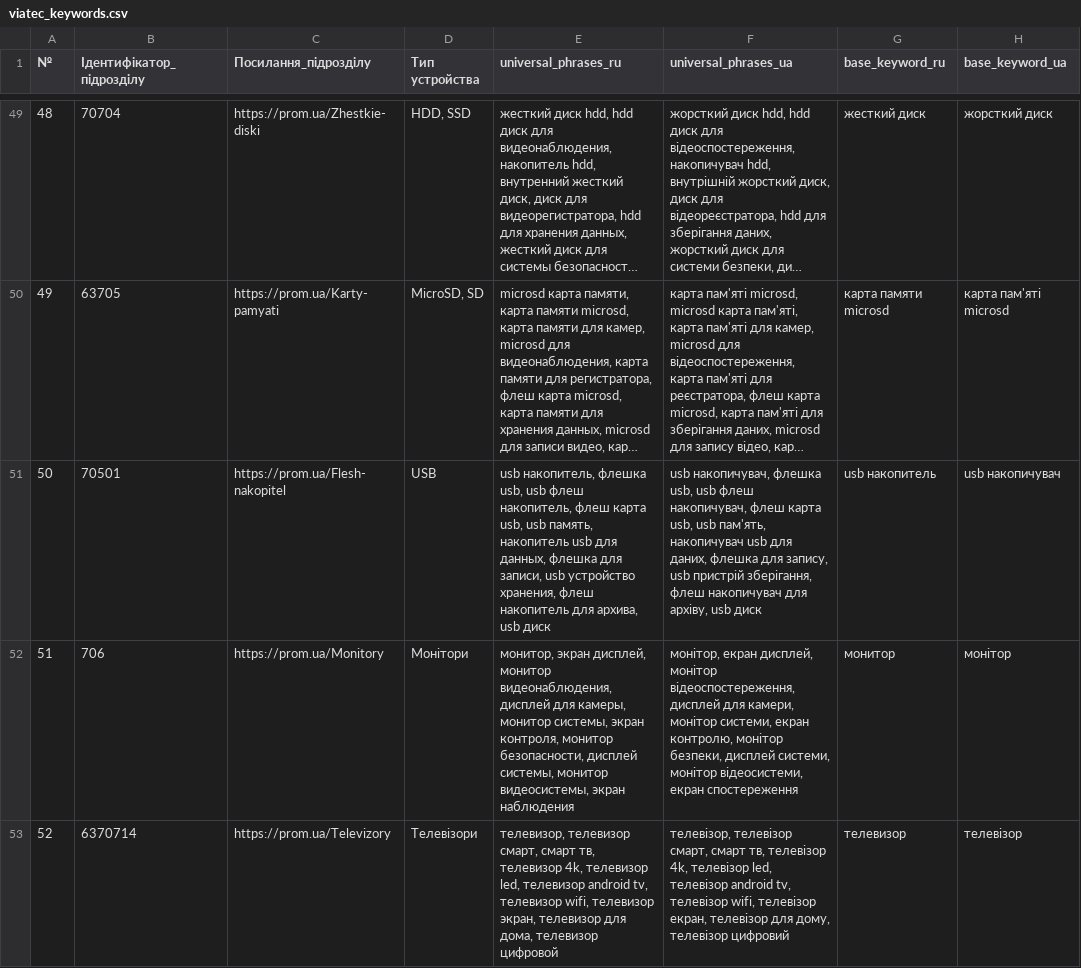
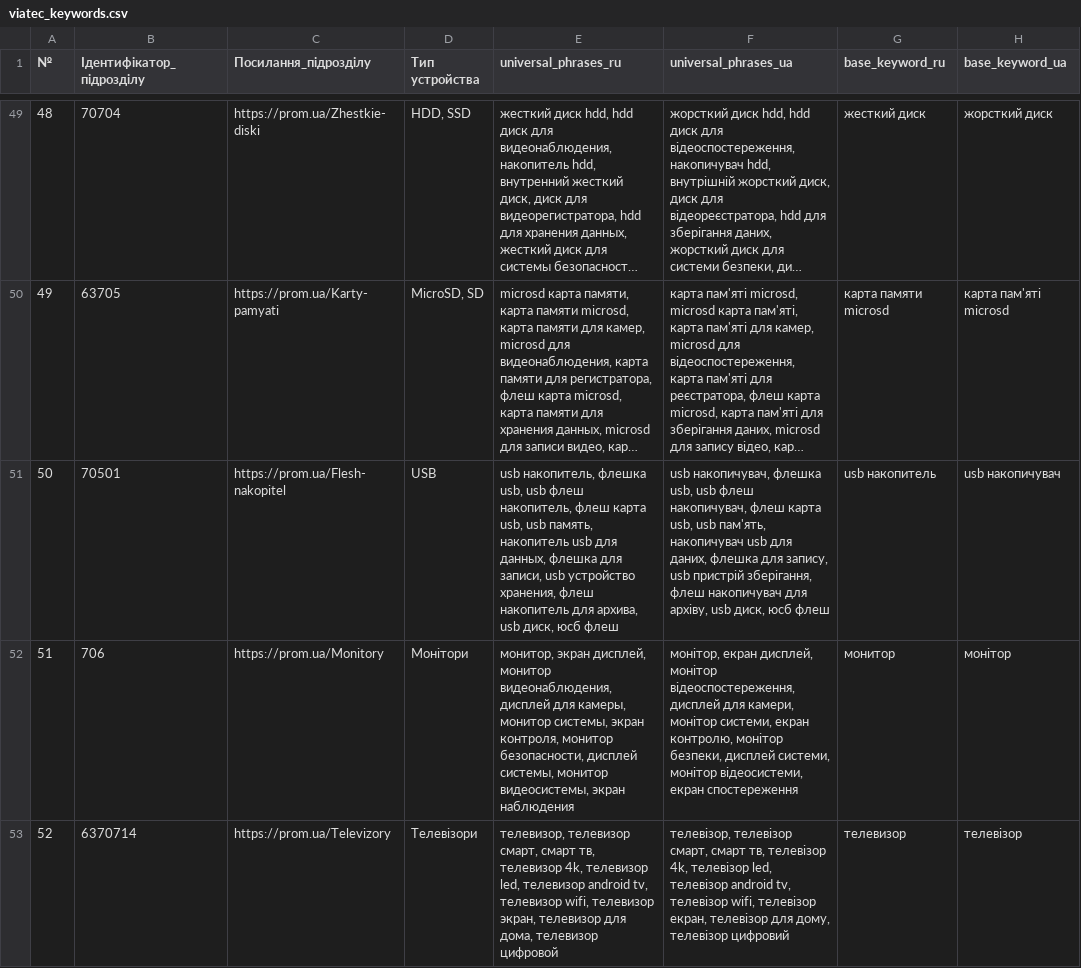
Before and after one commit to oniks98/price-feed-pipeline, a CSV file: data/viatec/viatec_keywords.csv, drawn as a sheet; only a part is shown, gaps mark what is left out; long unchanged cells end in …; the diff names each change by its address in the sheet, - before the commit and + after, or states it on an @@ line.

```diff
--- a/data/viatec/viatec_keywords.csv
+++ b/data/viatec/viatec_keywords.csv
-E51 (universal_phrases_ru): …архива, usb диск
+E51 (universal_phrases_ru): …архива, usb диск, юсб флеш
-F51 (universal_phrases_ua): …архіву, usb диск
+F51 (universal_phrases_ua): …архіву, usb диск, юсб флеш
```
Also changed, not shown: data/lp/lp_keywords.csv, 4 other files.
